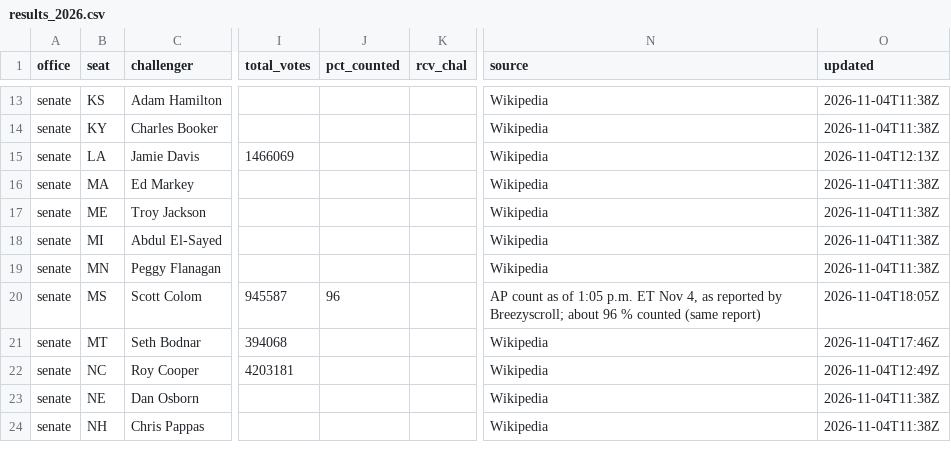
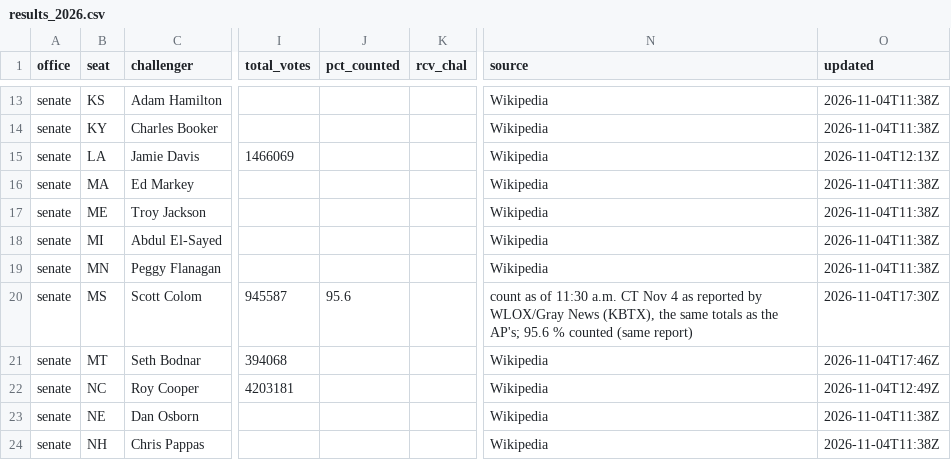
Before and after one commit to scorvec/midterms-2026, a CSV file: data/results/results_2026.csv, drawn as a sheet; only a part is shown, gaps mark what is left out; the diff names each change by its address in the sheet, - before the commit and + after, or states it on an @@ line.

```diff
--- a/data/results/results_2026.csv
+++ b/data/results/results_2026.csv
-J20 (pct_counted): 96
+J20 (pct_counted): 95.6
-N20 (source): AP count as of 1:05 p.m. ET Nov 4, as reported by Breezyscroll; about 96 % counted…
+N20 (source): count as of 11:30 a.m. CT Nov 4 as reported by WLOX/Gray News (KBTX), the same totals as the AP's; 95.6 % counted…
-O20 (updated): 2026-11-04T18:05Z
+O20 (updated): 2026-11-04T17:30Z
```
